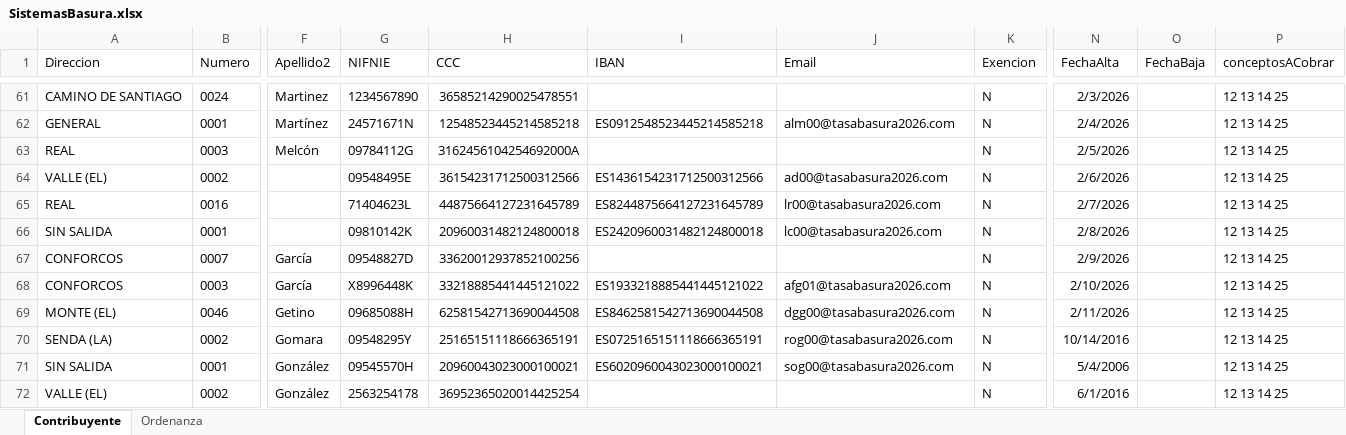
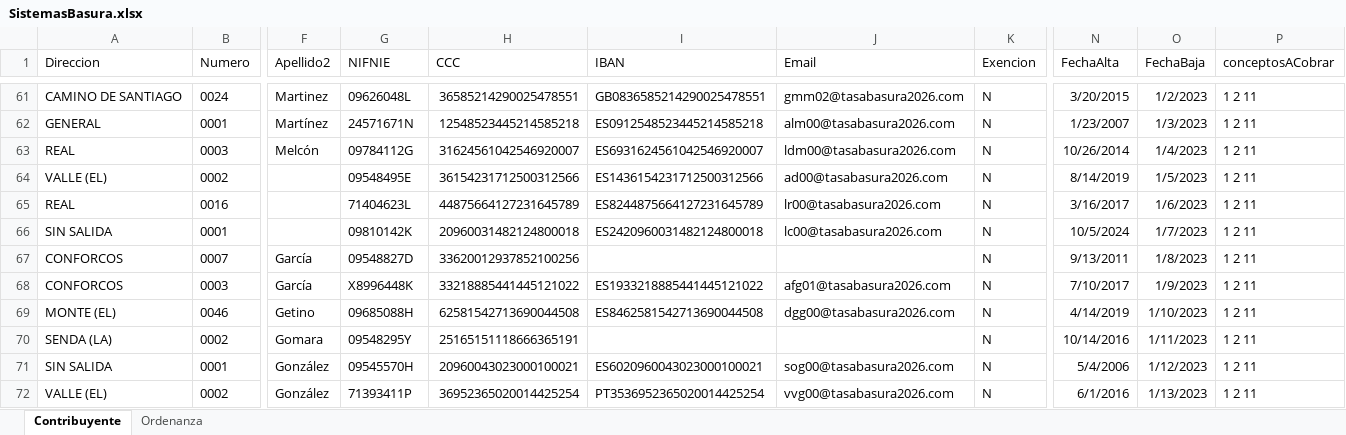
Before and after one commit to fyni12/TasaBausura, an Excel workbook: resources/SistemasBasura.xlsx, sheet Contribuyente, drawn as a sheet; only a part is shown, gaps mark what is left out; values as stored, in another font and other column widths than the file's, no borders; the diff covers the shown part only; the diff names each change by its address in the sheet, - before the commit and + after, or states it on an @@ line.

```diff
--- a/resources/SistemasBasura.xlsx (sheet Contribuyente)
+++ b/resources/SistemasBasura.xlsx (sheet Contribuyente)
-G61 (NIFNIE): 1234567890
+G61 (NIFNIE): 09626048L
-I61 (IBAN): (empty)
+I61 (IBAN): GB0836585214290025478551
-J61 (Email): (empty)
+J61 (Email): gmm02@tasabasura2026.com
-N61 (FechaAlta): 2/3/2026
+N61 (FechaAlta): 3/20/2015
-O61 (FechaBaja): (empty)
+O61 (FechaBaja): 1/2/2023
-P61:P72 (conceptosACobrar): 12 13 14 25
+P61:P72 (conceptosACobrar): 1 2 11
-N62 (FechaAlta): 2/4/2026
+N62 (FechaAlta): 1/23/2007
-O62 (FechaBaja): (empty)
+O62 (FechaBaja): 1/3/2023
-H63 (CCC): 3162456104254692000A
+H63 (CCC): 31624561042546920007
-I63 (IBAN): (empty)
+I63 (IBAN): ES6931624561042546920007
-J63 (Email): (empty)
+J63 (Email): ldm00@tasabasura2026.com
-N63 (FechaAlta): 2/5/2026
+N63 (FechaAlta): 10/26/2014
-O63 (FechaBaja): (empty)
+O63 (FechaBaja): 1/4/2023
-N64 (FechaAlta): 2/6/2026
+N64 (FechaAlta): 8/14/2019
-O64 (FechaBaja): (empty)
+O64 (FechaBaja): 1/5/2023
-N65 (FechaAlta): 2/7/2026
+N65 (FechaAlta): 3/16/2017
-O65 (FechaBaja): (empty)
+O65 (FechaBaja): 1/6/2023
-N66 (FechaAlta): 2/8/2026
+N66 (FechaAlta): 10/5/2024
-O66 (FechaBaja): (empty)
+O66 (FechaBaja): 1/7/2023
-N67 (FechaAlta): 2/9/2026
+N67 (FechaAlta): 9/13/2011
-O67 (FechaBaja): (empty)
+O67 (FechaBaja): 1/8/2023
-N68 (FechaAlta): 2/10/2026
+N68 (FechaAlta): 7/10/2017
-O68 (FechaBaja): (empty)
+O68 (FechaBaja): 1/9/2023
-N69 (FechaAlta): 2/11/2026
+N69 (FechaAlta): 4/14/2019
-O69 (FechaBaja): (empty)
+O69 (FechaBaja): 1/10/2023
-I70 (IBAN): ES0725165151118666365191
+I70 (IBAN): (empty)
-J70 (Email): rog00@tasabasura2026.com
+J70 (Email): (empty)
-O70 (FechaBaja): (empty)
+O70 (FechaBaja): 1/11/2023
-O71 (FechaBaja): (empty)
+O71 (FechaBaja): 1/12/2023
-G72 (NIFNIE): 2563254178
+G72 (NIFNIE): 71393411P
-I72 (IBAN): (empty)
+I72 (IBAN): PT3536952365020014425254
-J72 (Email): (empty)
+J72 (Email): vvg00@tasabasura2026.com
-O72 (FechaBaja): (empty)
+O72 (FechaBaja): 1/13/2023
```
Also changed, not shown: 211 edited cells elsewhere in this sheet, sheet Ordenanza, 5 other files.
